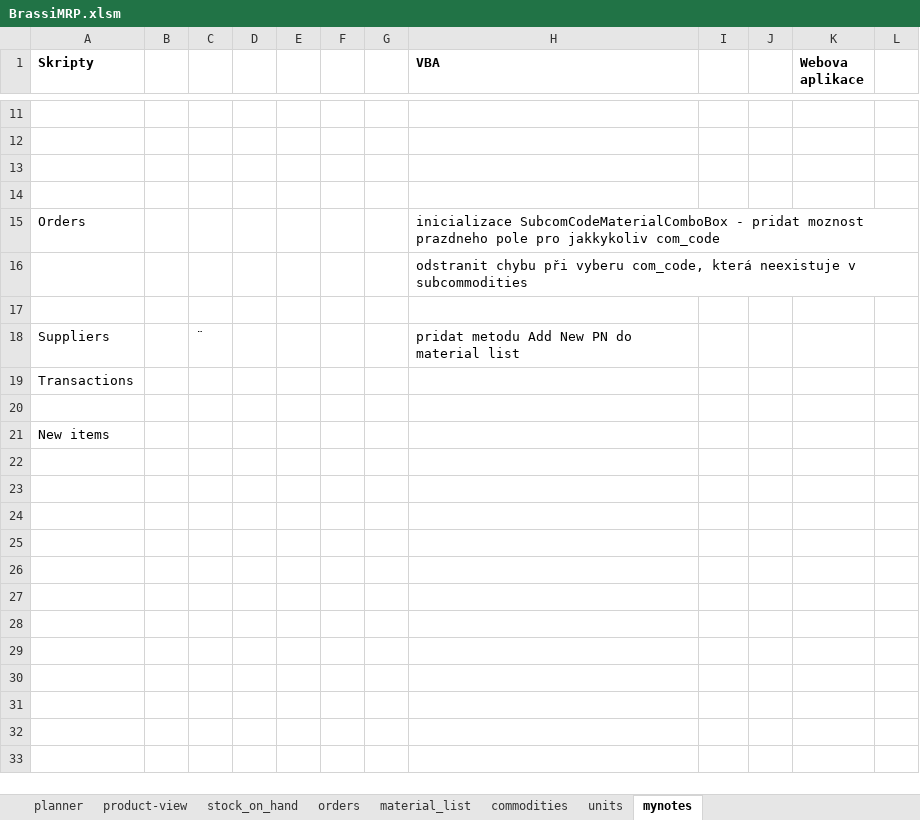
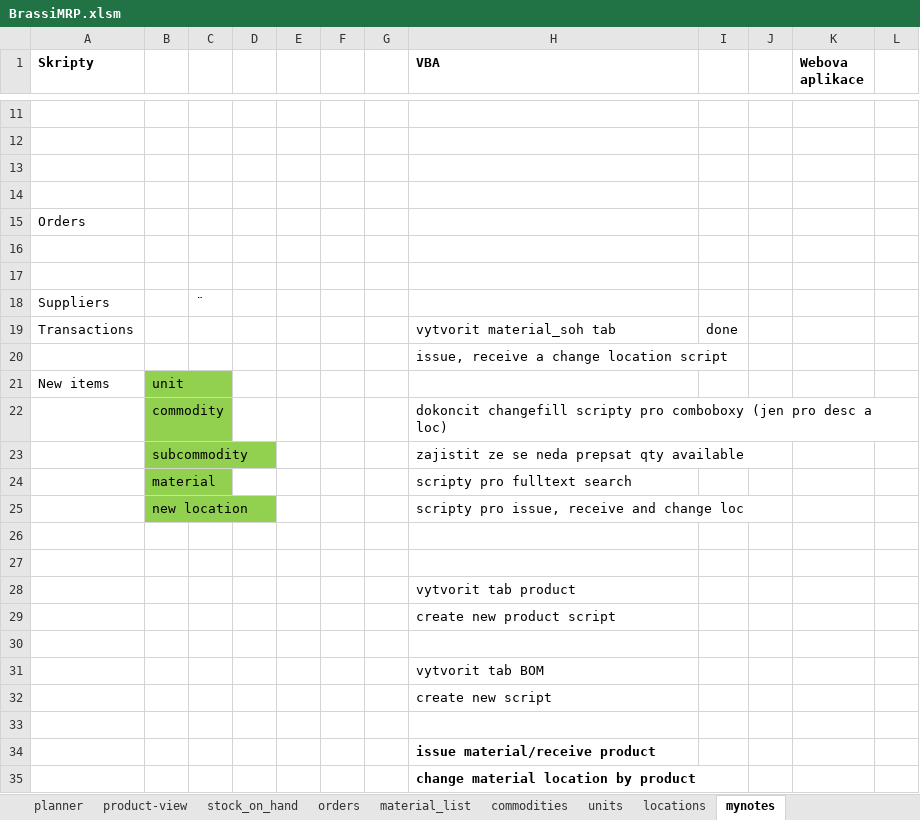
Before and after one commit to zajanaza/BraasiMRPVBA, an Excel workbook: BrassiMRP.xlsm, sheet mynotes, drawn as a sheet; only a part is shown, gaps mark what is left out; values as stored, in another font and other column widths than the file's, no borders; removed rows and columns are numbered as before the commit, all else as after; the diff names each change by its address in the sheet, - before the commit and + after, or states it on an @@ line.

```diff
--- a/BrassiMRP.xlsm (sheet mynotes)
+++ b/BrassiMRP.xlsm (sheet mynotes)
+sheet tab: locations
-H15 (VBA): inicializace SubcomCodeMaterialComboBox - pridat moznost prazdneho pole pro jakkykoliv com_code
+H15 (VBA): (empty)
-row 16:  |  |  |  |  |  |  | odstranit chybu při vyberu com_code, která neexistuje v subcommodities
-row 18: Suppliers |  | ¨ |  |  |  |  | pridat metodu Add New PN do material list
-row 19: Transactions
+row 18: Suppliers |  | ¨
+row 19: Transactions |  |  |  |  |  |  | vytvorit material_soh tab | done
+row 20:  |  |  |  |  |  |  | issue, receive a change location script
-B21: (empty)
+B21: unit
-B21 fill: none
+B21 fill: #92D050
+row 22:  | commodity |  |  |  |  |  | dokoncit changefill scripty pro comboboxy (jen pro desc a loc)
+row 23:  | subcommodity |  |  |  |  |  | zajistit ze se neda prepsat qty available
+row 24:  | material |  |  |  |  |  | scripty pro fulltext search
+row 25:  | new location |  |  |  |  |  | scripty pro issue, receive and change loc
+row 26: (empty)
+row 27: (empty)
+row 28:  |  |  |  |  |  |  | vytvorit tab product
+row 29:  |  |  |  |  |  |  | create new product script
+row 30: (empty)
+row 31:  |  |  |  |  |  |  | vytvorit tab BOM
+row 32:  |  |  |  |  |  |  | create new script
+row 33: (empty)
+row 34:  |  |  |  |  |  |  | issue material/receive product
+row 35:  |  |  |  |  |  |  | change material location by product
```
Also changed, not shown: sheet stock_on_hand, sheet planner, sheet material_list, charts or pictures, BraasiDB.xlsx, 3 other files.
